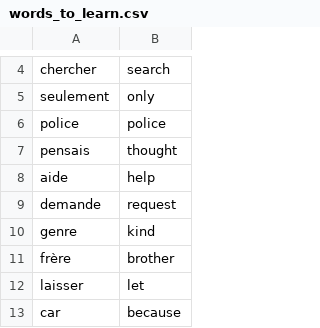
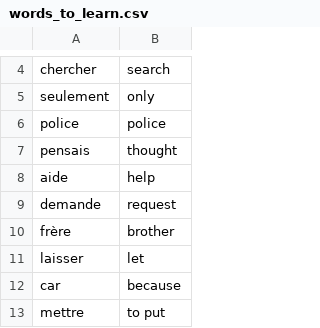
Before and after one commit to rishitbisoyi/100-days-of-python, a CSV file: 31_FlashCardApp/data/words_to_learn.csv, drawn as a sheet; only a part is shown, gaps mark what is left out; the shorter side is filled out with more unchanged rows; the diff names each change by its address in the sheet, - before the commit and + after, or states it on an @@ line.

Commit message:
Update

```diff
--- a/31_FlashCardApp/data/words_to_learn.csv
+++ b/31_FlashCardApp/data/words_to_learn.csv
-row 10: genre | kind
```
